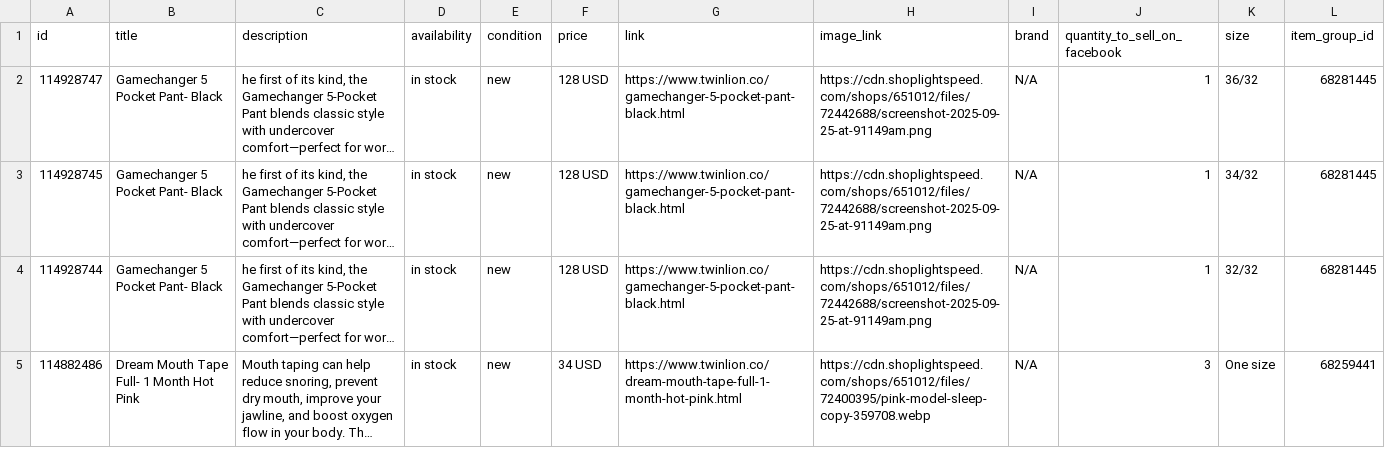
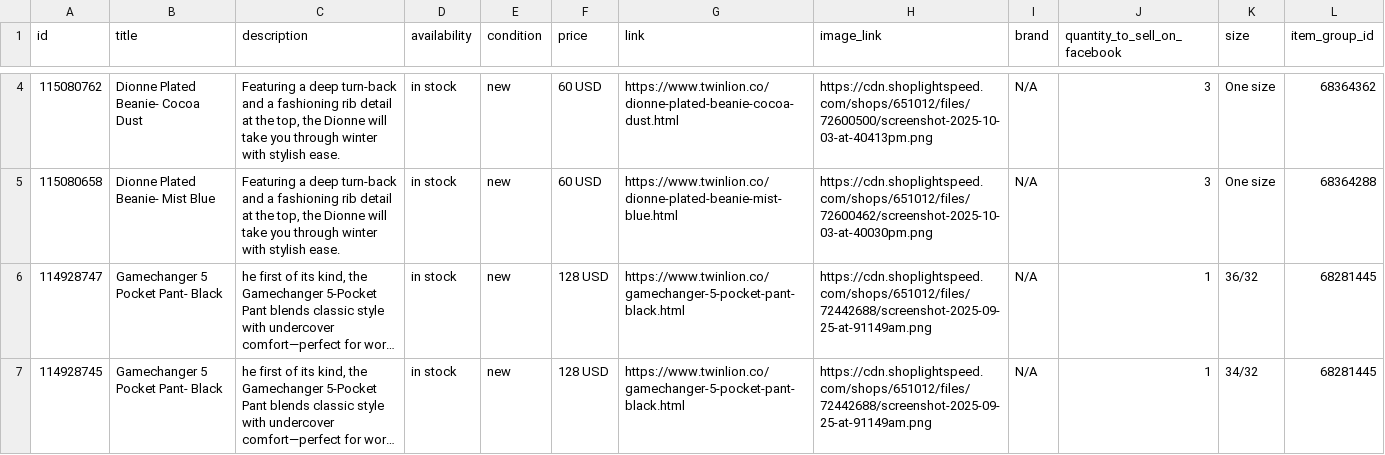
Before and after one commit to carolinewales/TwinLionMetaFeed, a CSV file: mensProducts.csv, drawn as a sheet; only a part is shown, gaps mark what is left out; the shorter side is filled out with more unchanged rows; long unchanged cells end in …; the diff covers the shown part only; the diff names each change by its address in the sheet, - before the commit and + after, or states it on an @@ line.

```diff
--- a/mensProducts.csv
+++ b/mensProducts.csv
+row 4: 115080762 | Dionne Plated Beanie- Cocoa Dust | Featuring a deep turn-back and a fashioning rib detail at the top, the Dionne will take you through winter with stylish ease. | in stock | new | 60 USD | https://www.twinlion.co/dionne-plated-beanie-cocoa-dust.html | https://cdn.shoplightspeed.com/shops/651012/files/72600500/screenshot-2025-10-03-at-40413pm.png | N/A | 3 | One size | 68364362
+row 5: 115080658 | Dionne Plated Beanie- Mist Blue | Featuring a deep turn-back and a fashioning rib detail at the top, the Dionne will take you through winter with stylish ease. | in stock | new | 60 USD | https://www.twinlion.co/dionne-plated-beanie-mist-blue.html | https://cdn.shoplightspeed.com/shops/651012/files/72600462/screenshot-2025-10-03-at-40030pm.png | N/A | 3 | One size | 68364288
```
Also changed, not shown: 2 added rows and 1 edited cell elsewhere in this file.
